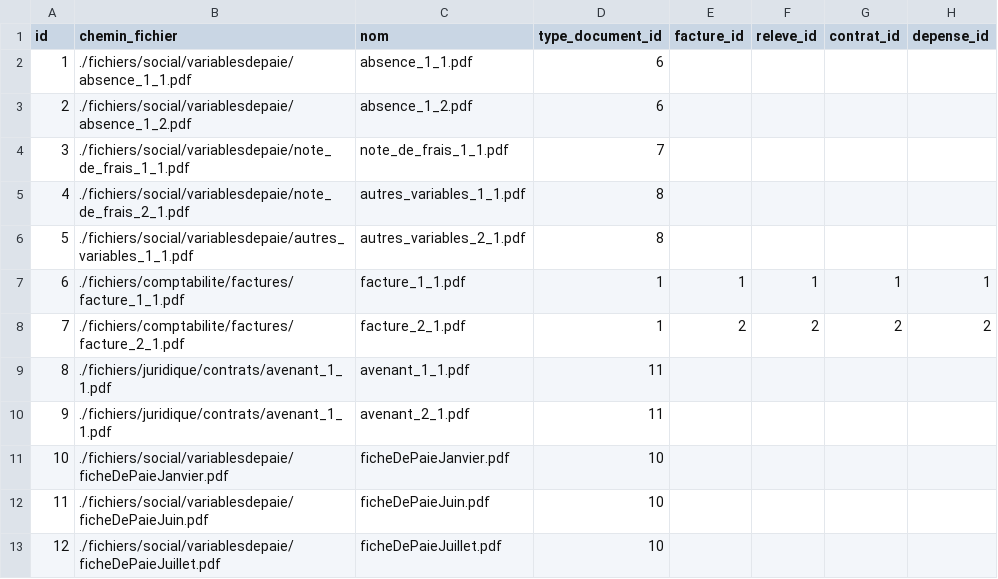
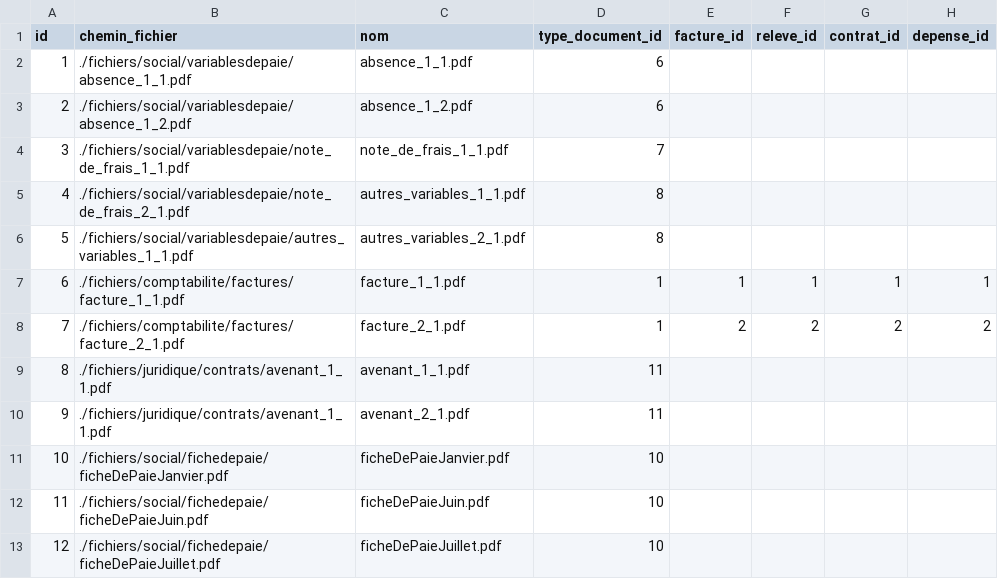
Before and after one commit to eddy62/emna_back_end, a CSV file: src/main/resources/config/liquibase/fake-data/document.csv, drawn as a sheet; only a part is shown; the diff names each change by its address in the sheet, - before the commit and + after, or states it on an @@ line.

Commit message:
[#FicheDePaie][fix][EM] change function getPdfFileByPath for generic path, (later fix needed: find how to send an url with "/" in front)

```diff
--- a/src/main/resources/config/liquibase/fake-data/document.csv
+++ b/src/main/resources/config/liquibase/fake-data/document.csv
-B11 (chemin_fichier): ./fichiers/social/variablesdepaie/ficheDePaieJanvier.pdf
+B11 (chemin_fichier): ./fichiers/social/fichedepaie/ficheDePaieJanvier.pdf
-B12 (chemin_fichier): ./fichiers/social/variablesdepaie/ficheDePaieJuin.pdf
+B12 (chemin_fichier): ./fichiers/social/fichedepaie/ficheDePaieJuin.pdf
-B13 (chemin_fichier): ./fichiers/social/variablesdepaie/ficheDePaieJuillet.pdf
+B13 (chemin_fichier): ./fichiers/social/fichedepaie/ficheDePaieJuillet.pdf
```
Also changed, not shown: 1 other file.
